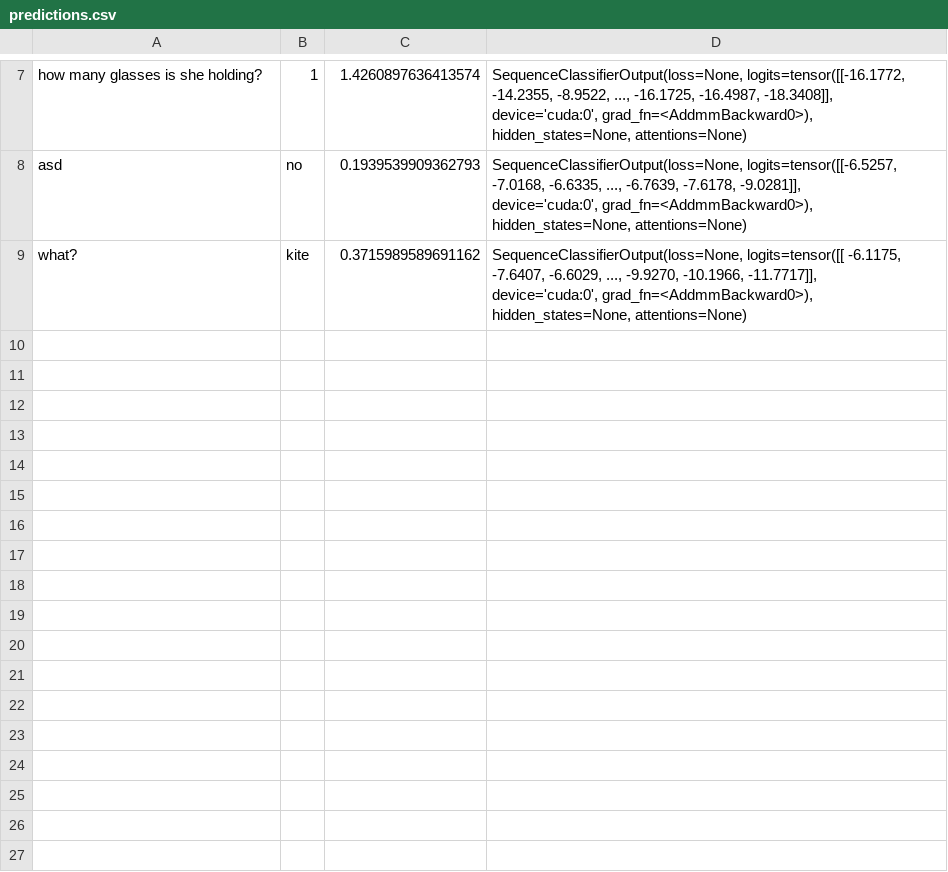
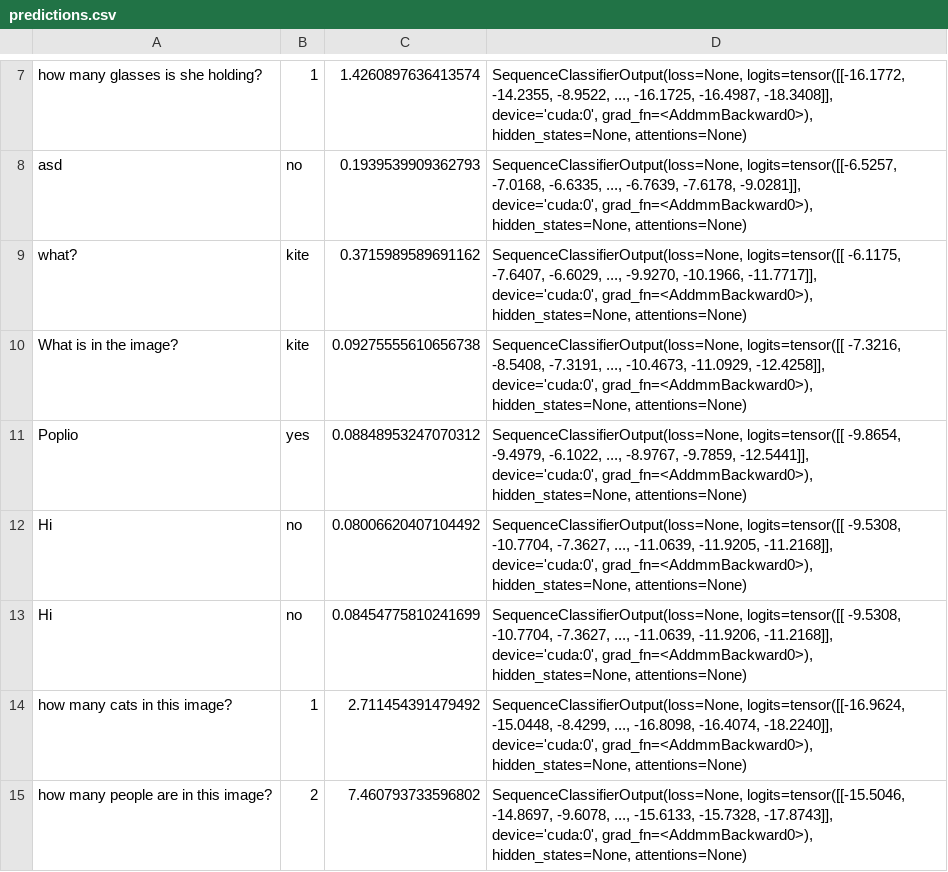
Before and after one commit to projectayre/ayre, a CSV file: fastapi/predictions.csv, drawn as a sheet; only a part is shown, gaps mark what is left out.

```diff
--- a/fastapi/predictions.csv
+++ b/fastapi/predictions.csv
@@ -18 +18,13 @@ what?,kite,0.3715989589691162,"SequenceClassifierOutput(loss=None, logits=tensor
        device='cuda:0', grad_fn=<AddmmBackward0>), hidden_states=None, attentions=None)"
+What is in the image?,kite,0.09275555610656738,"SequenceClassifierOutput(loss=None, logits=tensor([[ -7.3216,  -8.5408,  -7.3191,  ..., -10.4673, -11.0929, -12.4258]],
+       device='cuda:0', grad_fn=<AddmmBackward0>), hidden_states=None, attentions=None)"
+Poplio,yes,0.08848953247070312,"SequenceClassifierOutput(loss=None, logits=tensor([[ -9.8654,  -9.4979,  -6.1022,  ...,  -8.9767,  -9.7859, -12.5441]],
+       device='cuda:0', grad_fn=<AddmmBackward0>), hidden_states=None, attentions=None)"
+Hi,no,0.08006620407104492,"SequenceClassifierOutput(loss=None, logits=tensor([[ -9.5308, -10.7704,  -7.3627,  ..., -11.0639, -11.9205, -11.2168]],
+       device='cuda:0', grad_fn=<AddmmBackward0>), hidden_states=None, attentions=None)"
+Hi,no,0.08454775810241699,"SequenceClassifierOutput(loss=None, logits=tensor([[ -9.5308, -10.7704,  -7.3627,  ..., -11.0639, -11.9206, -11.2168]],
+       device='cuda:0', grad_fn=<AddmmBackward0>), hidden_states=None, attentions=None)"
+how many cats in this image?,1,2.711454391479492,"SequenceClassifierOutput(loss=None, logits=tensor([[-16.9624, -15.0448,  -8.4299,  ..., -16.8098, -16.4074, -18.2240]],
+       device='cuda:0', grad_fn=<AddmmBackward0>), hidden_states=None, attentions=None)"
+how many people are in this image?,2,7.460793733596802,"SequenceClassifierOutput(loss=None, logits=tensor([[-15.5046, -14.8697,  -9.6078,  ..., -15.6133, -15.7328, -17.8743]],
+       device='cuda:0', grad_fn=<AddmmBackward0>), hidden_states=None, attentions=None)"
```
Also changed, not shown: 1 other file.
